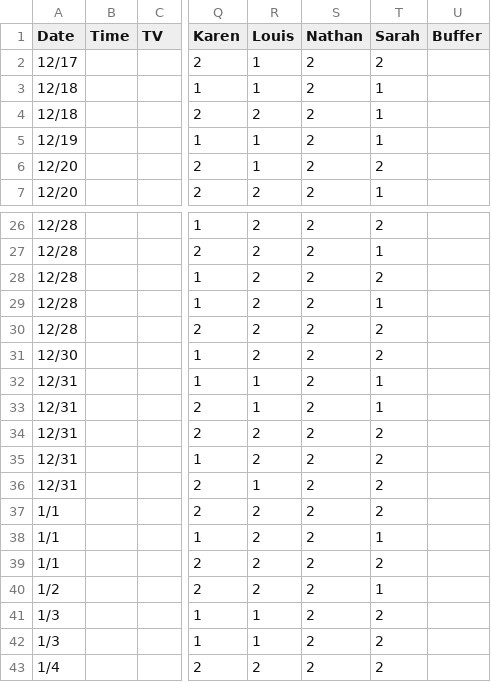
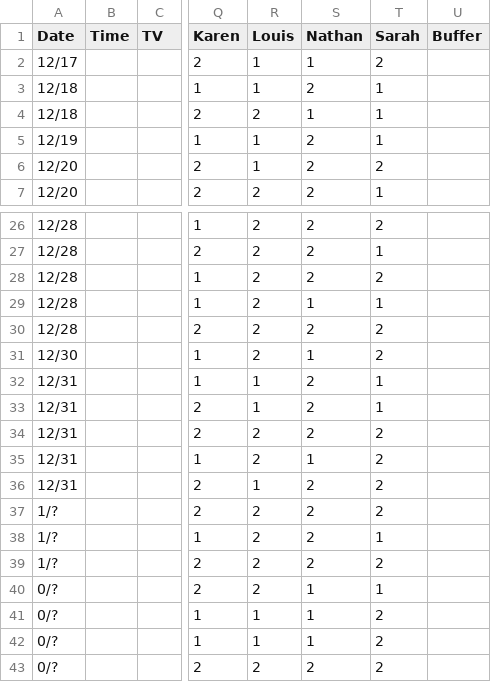
Before and after one commit to nclundell/bbchallenge-1.0, a CSV file: data.csv, drawn as a sheet; only a part is shown, gaps mark what is left out; the diff covers the shown part only; the diff names each change by its address in the sheet, - before the commit and + after, or states it on an @@ line.

Commit message:
my picks got converted wrong

```diff
--- a/data.csv
+++ b/data.csv
-S2 (Nathan): 2
+S2 (Nathan): 1
-S4 (Nathan): 2
+S4 (Nathan): 1
-S29 (Nathan): 2
+S29 (Nathan): 1
-S31 (Nathan): 2
+S31 (Nathan): 1
-S35 (Nathan): 2
+S35 (Nathan): 1
-A37:A39 (Date): 1/1
+A37:A39 (Date): 1/?
-A40 (Date): 1/2
+A40 (Date): 0/?
-S40:S42 (Nathan): 2
+S40:S42 (Nathan): 1
-A41:A42 (Date): 1/3
+A41:A42 (Date): 0/?
-A43 (Date): 1/4
+A43 (Date): 0/?
```
Also changed, not shown: 5 edited cells elsewhere in this file.
